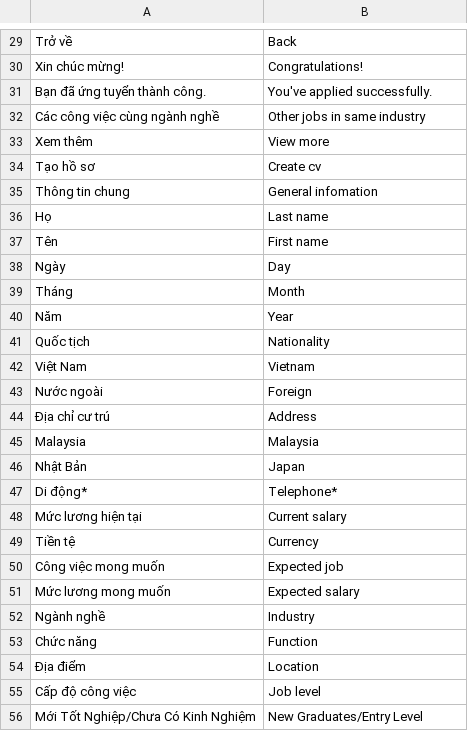
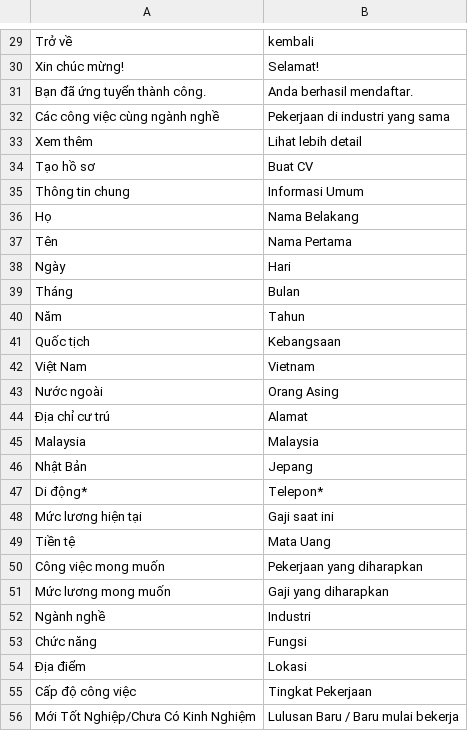
Before and after one commit to enjoy2000/iconicid, a CSV file: app/locale/id_ID/Iconic_Job.csv, drawn as a sheet; only a part is shown, gaps mark what is left out; the diff covers the shown part only.

```diff
--- a/app/locale/id_ID/Iconic_Job.csv
+++ b/app/locale/id_ID/Iconic_Job.csv
@@ -29,28 +29,28 @@
-"Trở về","Back"
-"Xin chúc mừng!","Congratulations!"
-"Bạn đã ứng tuyển thành công.","You've applied successfully."
-"Các công việc cùng ngành nghề","Other jobs in same industry"
-"Xem thêm","View more"
-"Tạo hồ sơ","Create cv"
-"Thông tin chung","General infomation"
-"Họ","Last name"
-"Tên","First name"
-"Ngày","Day"
-"Tháng","Month"
-"Năm","Year"
-"Quốc tịch","Nationality"
+"Trở về","kembali"
+"Xin chúc mừng!","Selamat!"
+"Bạn đã ứng tuyển thành công.","Anda berhasil mendaftar."
+"Các công việc cùng ngành nghề","Pekerjaan di industri yang sama "
+"Xem thêm","Lihat lebih detail "
+"Tạo hồ sơ","Buat CV "
+"Thông tin chung","Informasi Umum"
+"Họ","Nama Belakang"
+"Tên","Nama Pertama"
+"Ngày","Hari"
+"Tháng","Bulan"
+"Năm","Tahun"
+"Quốc tịch","Kebangsaan"
 "Việt Nam","Vietnam"
-"Nước ngoài","Foreign"
-"Địa chỉ cư trú","Address"
+"Nước ngoài","Orang Asing"
+"Địa chỉ cư trú","Alamat"
 "Malaysia","Malaysia"
-"Nhật Bản","Japan"
-"Di động*","Telephone*"
-"Mức lương hiện tại","Current salary"
-"Tiền tệ","Currency"
-"Công việc mong muốn","Expected job"
-"Mức lương mong muốn","Expected salary"
-"Ngành nghề","Industry"
-"Chức năng","Function"
-"Địa điểm","Location"
-"Cấp độ công việc","Job level"
-"Mới Tốt Nghiệp/Chưa Có Kinh Nghiệm","New Graduates/Entry Level"
+"Nhật Bản","Jepang"
+"Di động*","Telepon*"
+"Mức lương hiện tại","Gaji saat ini"
+"Tiền tệ","Mata Uang"
+"Công việc mong muốn","Pekerjaan yang diharapkan "
+"Mức lương mong muốn","Gaji yang diharapkan "
+"Ngành nghề","Industri"
+"Chức năng","Fungsi"
+"Địa điểm","Lokasi"
+"Cấp độ công việc","Tingkat Pekerjaan"
+"Mới Tốt Nghiệp/Chưa Có Kinh Nghiệm","Lulusan Baru / Baru mulai bekerja  "
```
Also changed, not shown: 118 edited cells elsewhere in this file.
